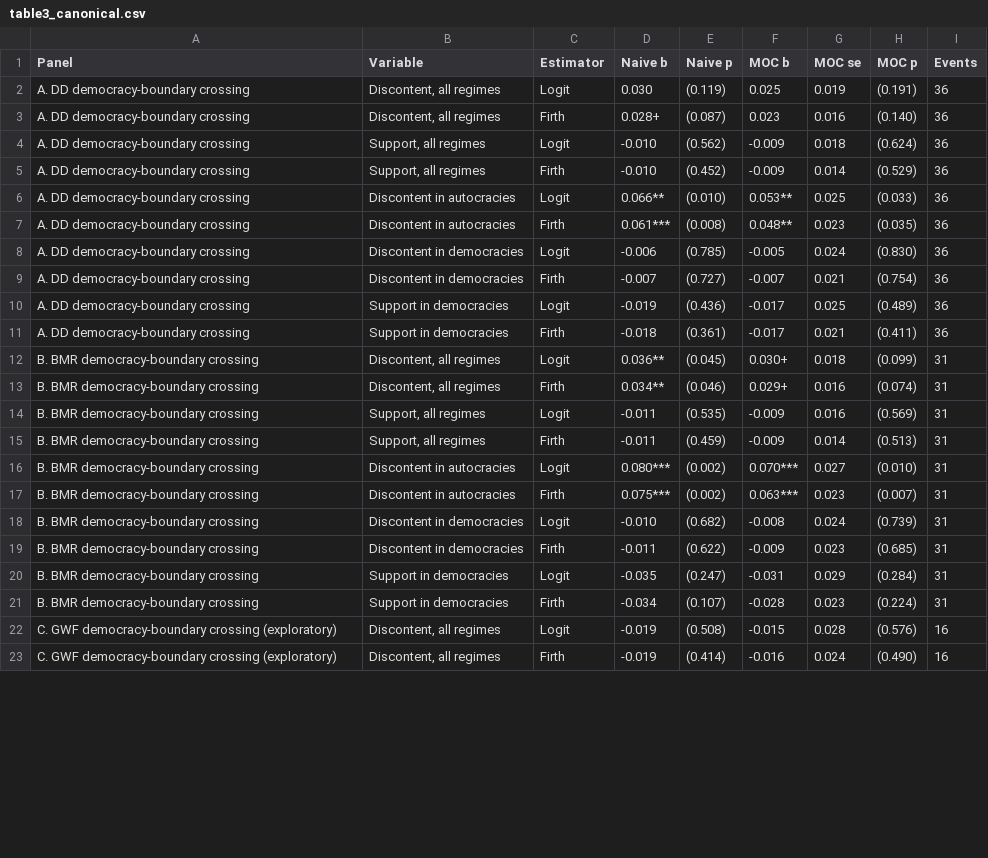
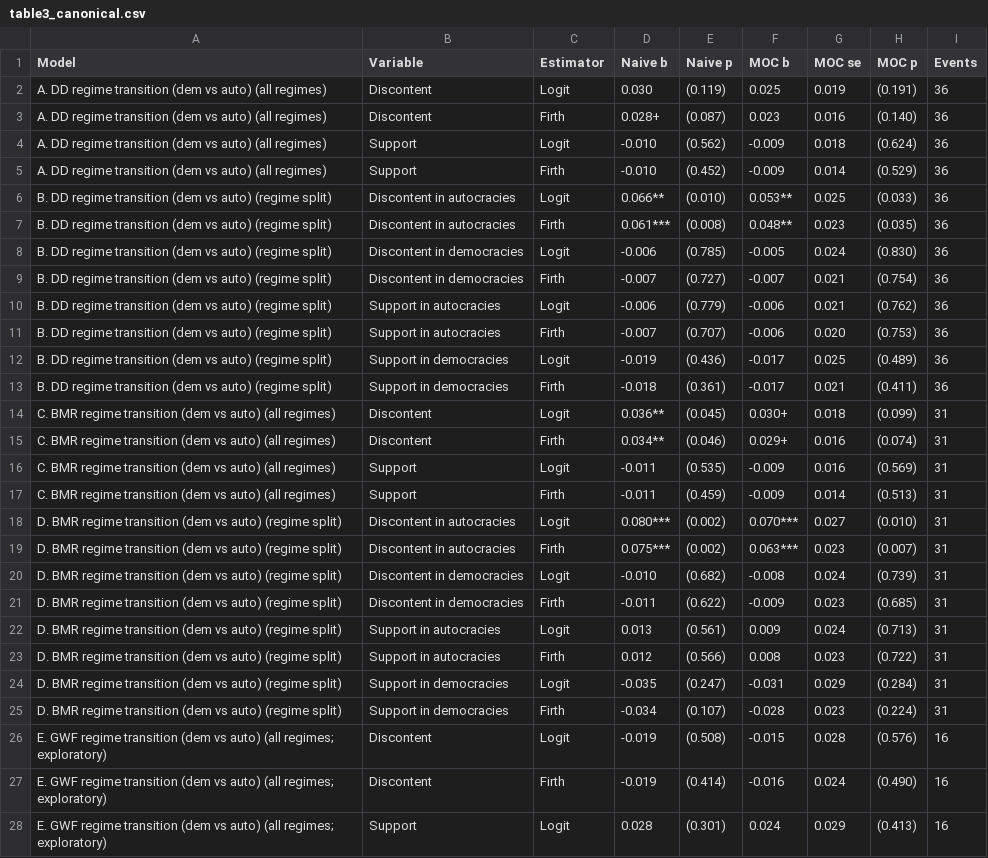
Before and after one commit to fsolt/trust_stability, a CSV file: output/table3_canonical.csv, drawn as a sheet; only a part is shown; addresses are those after the commit; the diff covers the shown part only; the diff names each change by its address in the sheet, - before the commit and + after, or states it on an @@ line.

```diff
--- a/output/table3_canonical.csv
+++ b/output/table3_canonical.csv
-A1: Panel
+A1: Model
-A2:A5 (Model): A. DD democracy-boundary crossing
+A2:A5 (Model): A. DD regime transition (dem vs auto) (all regimes)
-B2:B3 (Variable): Discontent, all regimes
+B2:B3 (Variable): Discontent
-B4:B5 (Variable): Support, all regimes
+B4:B5 (Variable): Support
-A6:A9 (Model): A. DD democracy-boundary crossing
+A6:A9 (Model): B. DD regime transition (dem vs auto) (regime split)
+row 10: B. DD regime transition (dem vs auto) (regime split) | Support in autocracies | Logit | -0.006 | (0.779) | -0.006 | 0.021 | (0.762) | 36
+row 11: B. DD regime transition (dem vs auto) (regime split) | Support in autocracies | Firth | -0.007 | (0.707) | -0.006 | 0.020 | (0.753) | 36
-A12:A13 (Model): A. DD democracy-boundary crossing
+A12:A13 (Model): B. DD regime transition (dem vs auto) (regime split)
-A14:A17 (Model): B. BMR democracy-boundary crossing
+A14:A17 (Model): C. BMR regime transition (dem vs auto) (all regimes)
-B14:B15 (Variable): Discontent, all regimes
+B14:B15 (Variable): Discontent
-B16:B17 (Variable): Support, all regimes
+B16:B17 (Variable): Support
-A18:A21 (Model): B. BMR democracy-boundary crossing
+A18:A21 (Model): D. BMR regime transition (dem vs auto) (regime split)
+row 22: D. BMR regime transition (dem vs auto) (regime split) | Support in autocracies | Logit | 0.013 | (0.561) | 0.009 | 0.024 | (0.713) | 31
+row 23: D. BMR regime transition (dem vs auto) (regime split) | Support in autocracies | Firth | 0.012 | (0.566) | 0.008 | 0.023 | (0.722) | 31
-A24:A25 (Model): B. BMR democracy-boundary crossing
+A24:A25 (Model): D. BMR regime transition (dem vs auto) (regime split)
-A26:A27 (Model): C. GWF democracy-boundary crossing (exploratory)
+A26:A27 (Model): E. GWF regime transition (dem vs auto) (all regimes; exploratory)
-B26:B27 (Variable): Discontent, all regimes
+B26:B27 (Variable): Discontent
+row 28: E. GWF regime transition (dem vs auto) (all regimes; exploratory) | Support | Logit | 0.028 | (0.301) | 0.024 | 0.029 | (0.413) | 16
```
Also changed, not shown: 5 added rows and 4 edited cells elsewhere in this file, output/results_main_combined.csv, output/table1_dynamic.csv, 18 other files.
